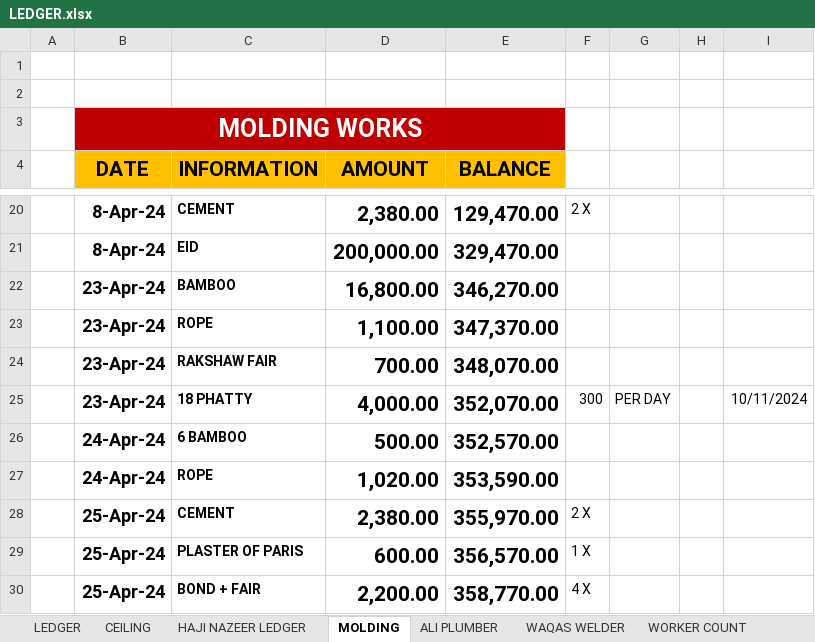
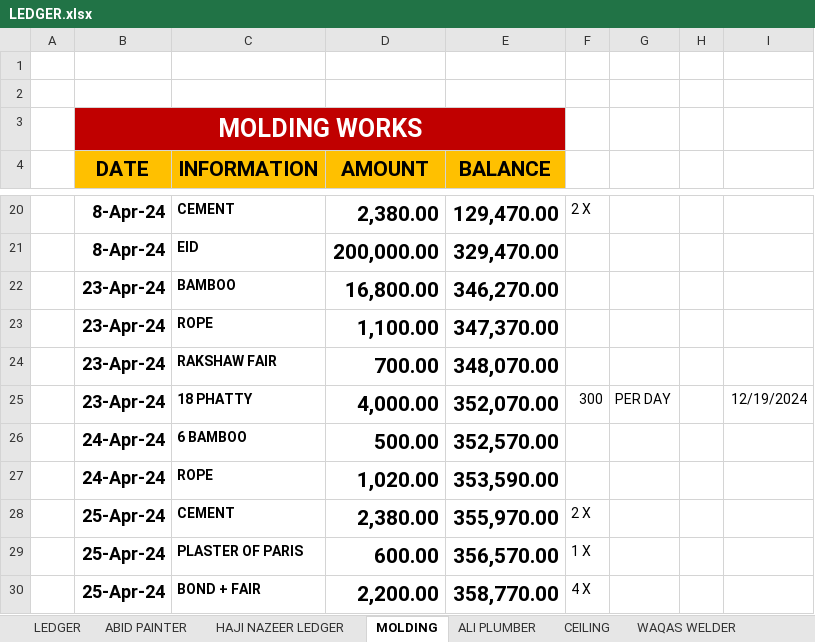
Before and after one commit to Mabbii/HouseContsructionLedger, an Excel workbook: LEDGER.xlsx, sheet MOLDING, drawn as a sheet; only a part is shown, gaps mark what is left out; values as stored, in another font and other column widths than the file's, no borders; the diff names each change by its address in the sheet, - before the commit and + after, or states it on an @@ line.

Commit message:
painter

```diff
--- a/LEDGER.xlsx (sheet MOLDING)
+++ b/LEDGER.xlsx (sheet MOLDING)
-sheet tab: WORKER COUNT
+sheet tab: ABID PAINTER
@@ sheet tab order changed: LEDGER | ABID PAINTER | HAJI NAZEER LEDGER | MOLDING | ALI PLUMBER | CEILING | WAQAS WELDER @@
-I25: 10/11/2024
+I25: 12/19/2024
```
Also changed, not shown: sheet LEDGER, sheet HAJI NAZEER LEDGER, formulas that keep their value.
